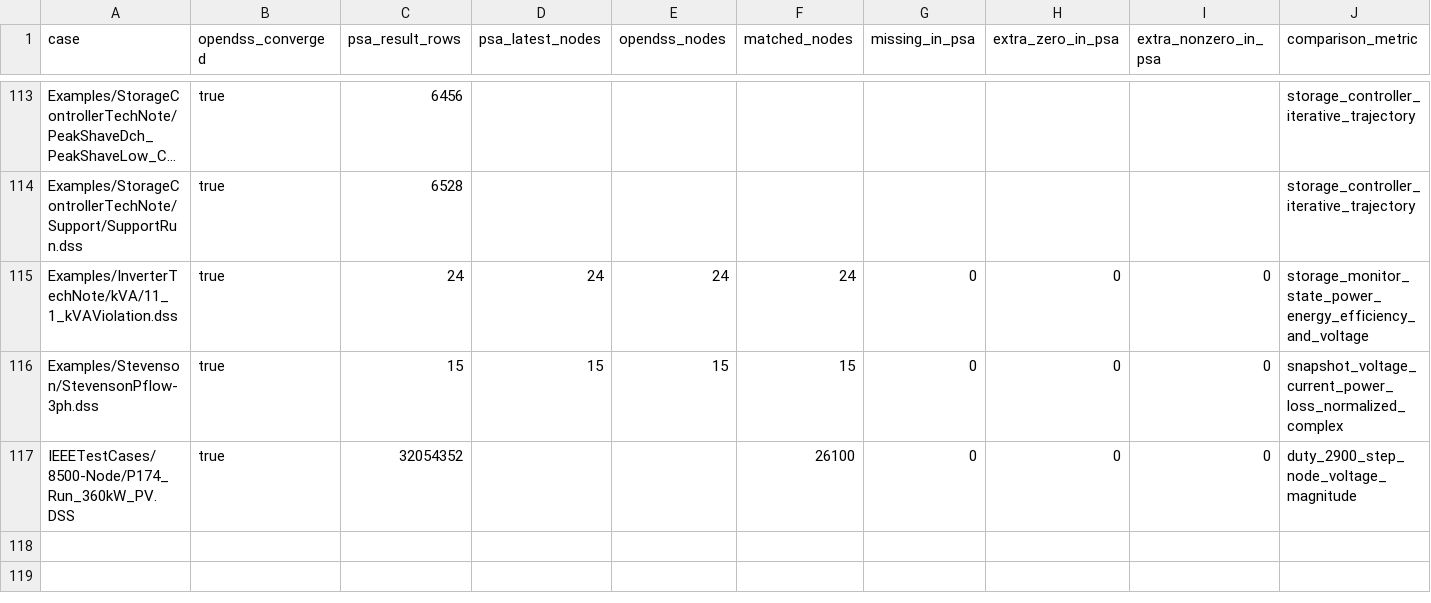
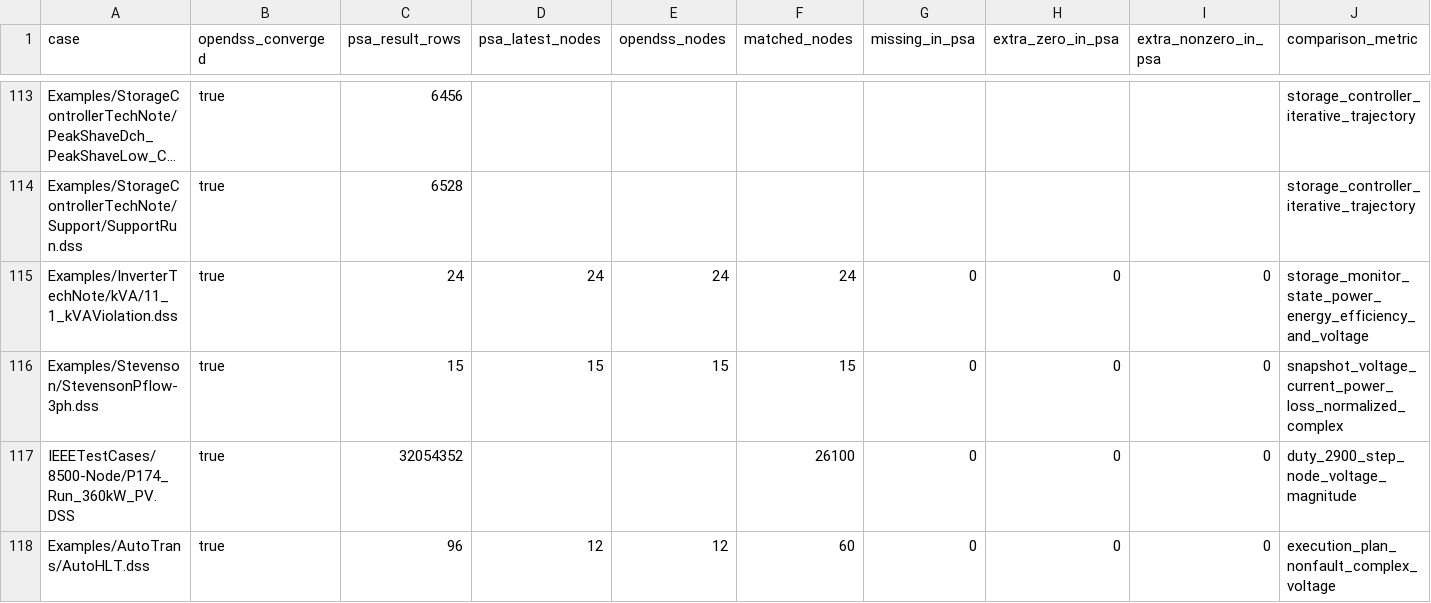
Before and after one commit to shufengdong/sparrowzz, a CSV file: dss/rssbundle/numerical_comparison.csv, drawn as a sheet; only a part is shown, gaps mark what is left out; long unchanged cells end in …; rows hold the shown columns only; the diff names each change by its address in the sheet, - before the commit and + after, or states it on an @@ line.

Commit message:
feat(rssbundle): publish autohlt example

```diff
--- a/dss/rssbundle/numerical_comparison.csv
+++ b/dss/rssbundle/numerical_comparison.csv
+row 118: Examples/AutoTrans/AutoHLT.dss | true | 96 | 12 | 12 | 60 | 0 | 0 | 0 | execution_plan_nonfault_complex_voltage
```
Also changed, not shown: 4 other files.
